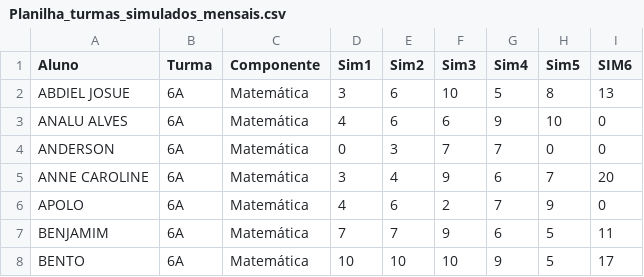
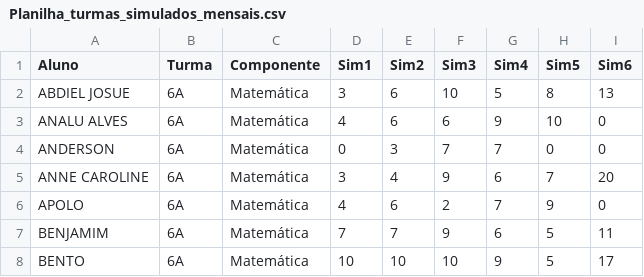
Before and after one commit to MauricioRibeiroTech/SAEB-Analytics, a CSV file: pages/Planilha_turmas_simulados_mensais.csv, drawn as a sheet; only a part is shown.

Commit message:
Update Planilha_turmas_simulados_mensais.csv

```diff
--- a/pages/Planilha_turmas_simulados_mensais.csv
+++ b/pages/Planilha_turmas_simulados_mensais.csv
@@ -1,2 +1,2 @@
-Aluno,Turma,Componente,Sim1,Sim2,Sim3,Sim4,Sim5,SIM6
+Aluno,Turma,Componente,Sim1,Sim2,Sim3,Sim4,Sim5,Sim6
 ABDIEL JOSUE,6A,Matemática,3,6,10,5,8,13
```
